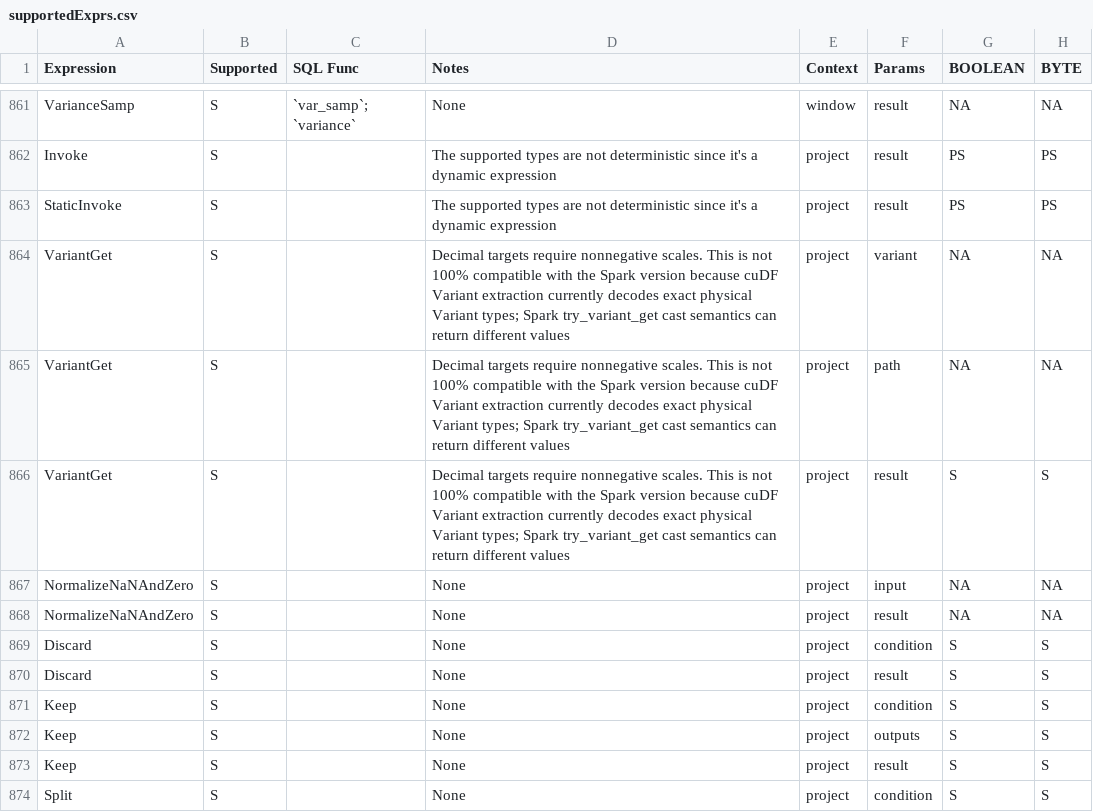
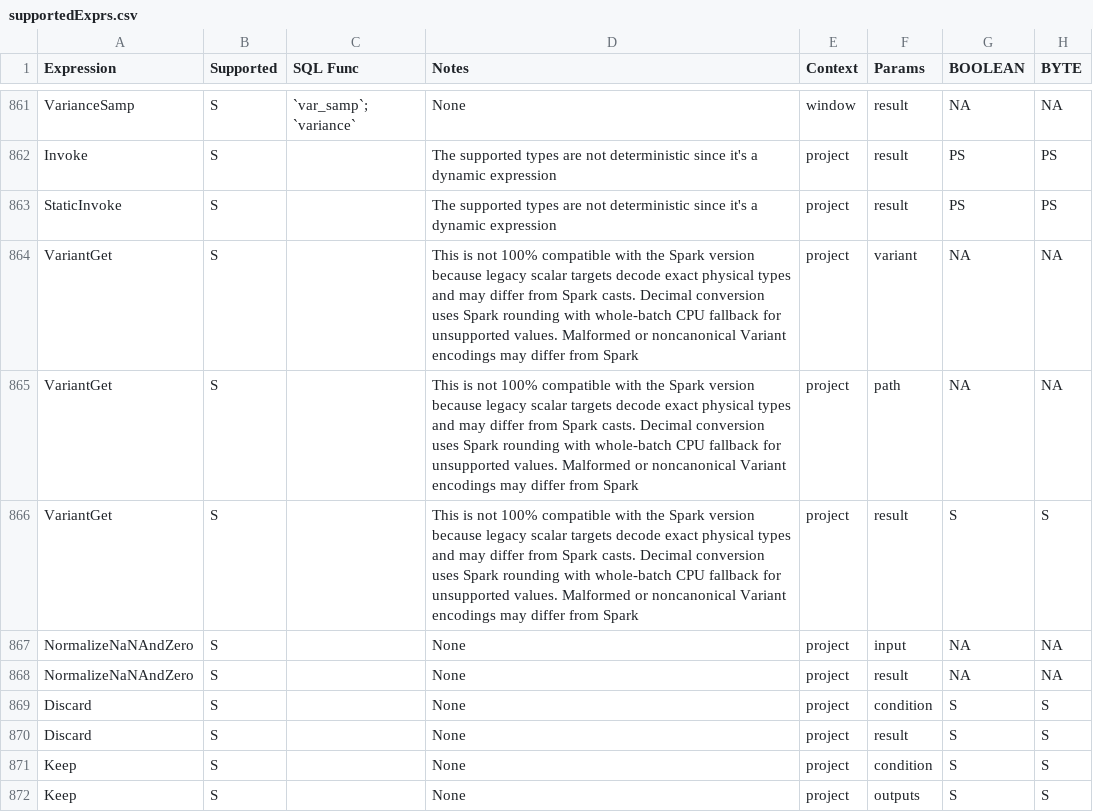
Before and after one commit to NVIDIA/cudf-spark, a CSV file: tools/generated_files/400/supportedExprs.csv, drawn as a sheet; only a part is shown, gaps mark what is left out; the shorter side is filled out with more unchanged rows; the diff names each change by its address in the sheet, - before the commit and + after, or states it on an @@ line.

```diff
--- a/tools/generated_files/400/supportedExprs.csv
+++ b/tools/generated_files/400/supportedExprs.csv
-D864:D866 (Notes): Decimal targets require nonnegative scales. This is not 100% compatible with the Spark version because cuDF Variant extraction currently decodes exact physical Variant types; Spark try_variant_get cast semantics can return different values
+D864:D866 (Notes): This is not 100% compatible with the Spark version because legacy scalar targets decode exact physical types and may differ from Spark casts. Decimal conversion uses Spark rounding with whole-batch CPU fallback for unsupported values. Malformed or noncanonical Variant encodings may differ from Spark
```
Also changed, not shown: tools/generated_files/401/supportedExprs.csv, tools/generated_files/402/supportedExprs.csv, 20 other files.
